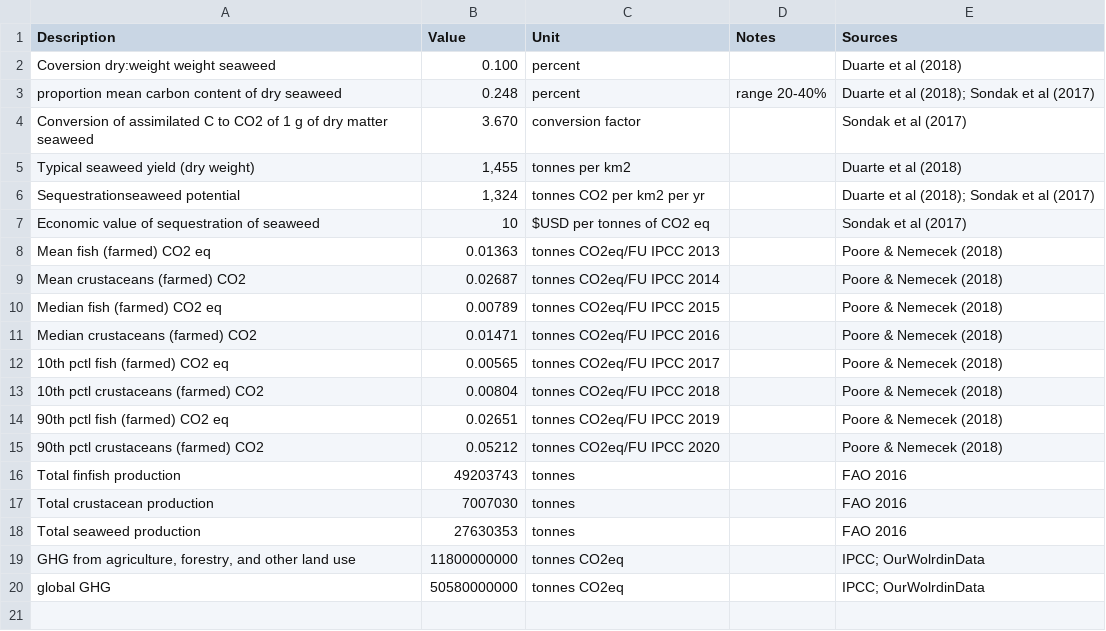
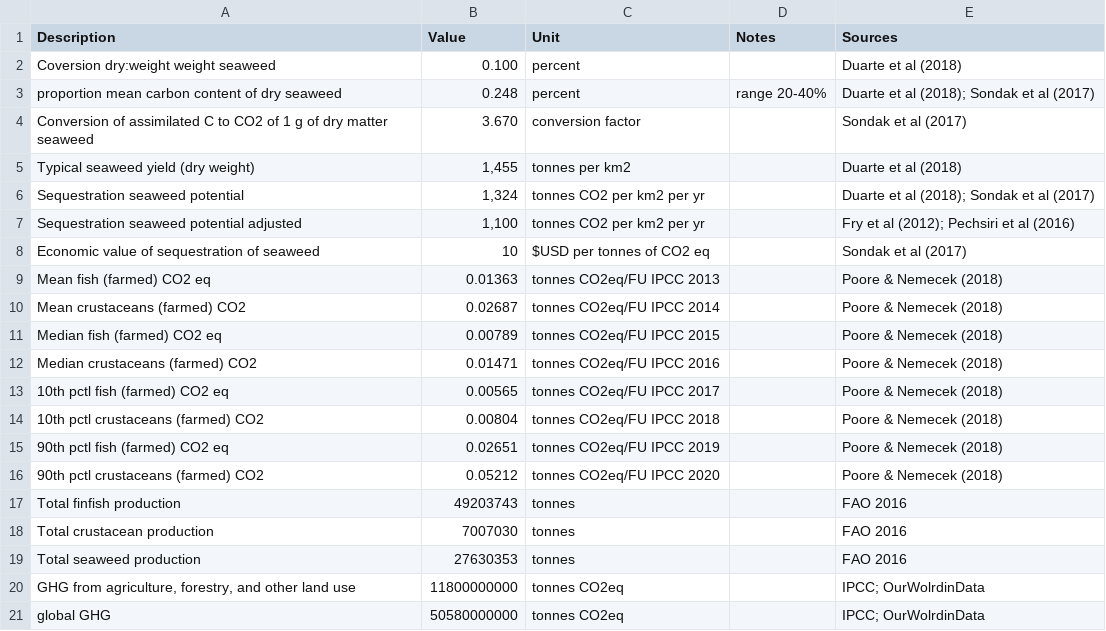
Before and after one commit to CART-sci/seaweed, a CSV file: Data/Seaweed&GHG_Lit_Data.csv, drawn as a sheet.

Commit message:
Update Seaweed&GHG_Lit_Data.csv

```diff
--- a/Data/Seaweed&GHG_Lit_Data.csv
+++ b/Data/Seaweed&GHG_Lit_Data.csv
@@ -5,3 +5,4 @@ Conversion of assimilated C to CO2 of 1 g of dry matter seaweed, 3.670 ,conversi
 Typical seaweed yield (dry weight)," 1,455 ", tonnes per km2 ,,Duarte et al (2018),
-Sequestrationseaweed potential," 1,324 ",tonnes CO2 per km2 per yr,,Duarte et al (2018); Sondak et al (2017),
+Sequestration seaweed potential," 1,324 ",tonnes CO2 per km2 per yr,,Duarte et al (2018); Sondak et al (2017),
+Sequestration seaweed potential adjusted," 1,100 ",tonnes CO2 per km2 per yr,,Fry et al (2012); Pechsiri et al (2016),
 Economic value of sequestration of seaweed, 10 ,$USD per tonnes of CO2 eq,,Sondak et al (2017),
```
